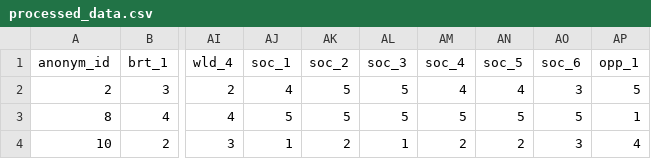
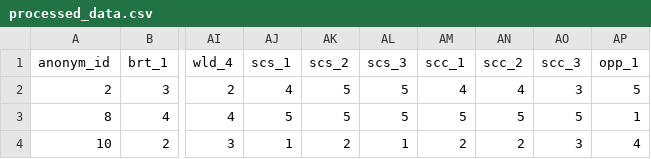
Before and after one commit to DianovicsZsimi/Researcher-burnout-and-QRP-pilot, a CSV file: data/processed/processed_data.csv, drawn as a sheet; only a part is shown, gaps mark what is left out; the diff names each change by its address in the sheet, - before the commit and + after, or states it on an @@ line.

```diff
--- a/data/processed/processed_data.csv
+++ b/data/processed/processed_data.csv
-AJ1: soc_1
+AJ1: scs_1
-AK1: soc_2
+AK1: scs_2
-AL1: soc_3
+AL1: scs_3
-AM1: soc_4
+AM1: scc_1
-AN1: soc_5
+AN1: scc_2
-AO1: soc_6
+AO1: scc_3
```
Also changed, not shown: data/processed/aggregated_data.csv, data/processed/survey_data.csv, 4 other files.
